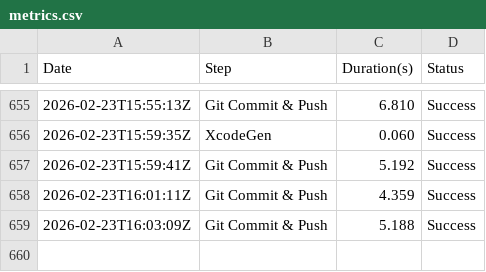
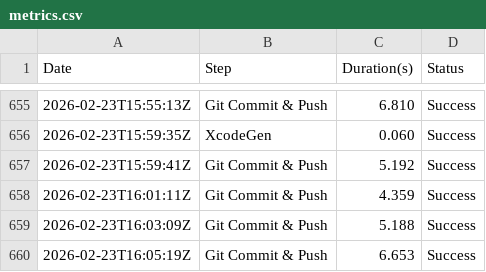
Before and after one commit to Nearbe/chat, a CSV file: metrics.csv, drawn as a sheet; only a part is shown, gaps mark what is left out.

Commit message:
Automatic commit after successful verification

```diff
--- a/metrics.csv
+++ b/metrics.csv
@@ -659 +659,2 @@ Date,Step,Duration(s),Status
 2026-02-23T16:03:09Z,Git Commit & Push,5.188,Success
+2026-02-23T16:05:19Z,Git Commit & Push,6.653,Success
```
